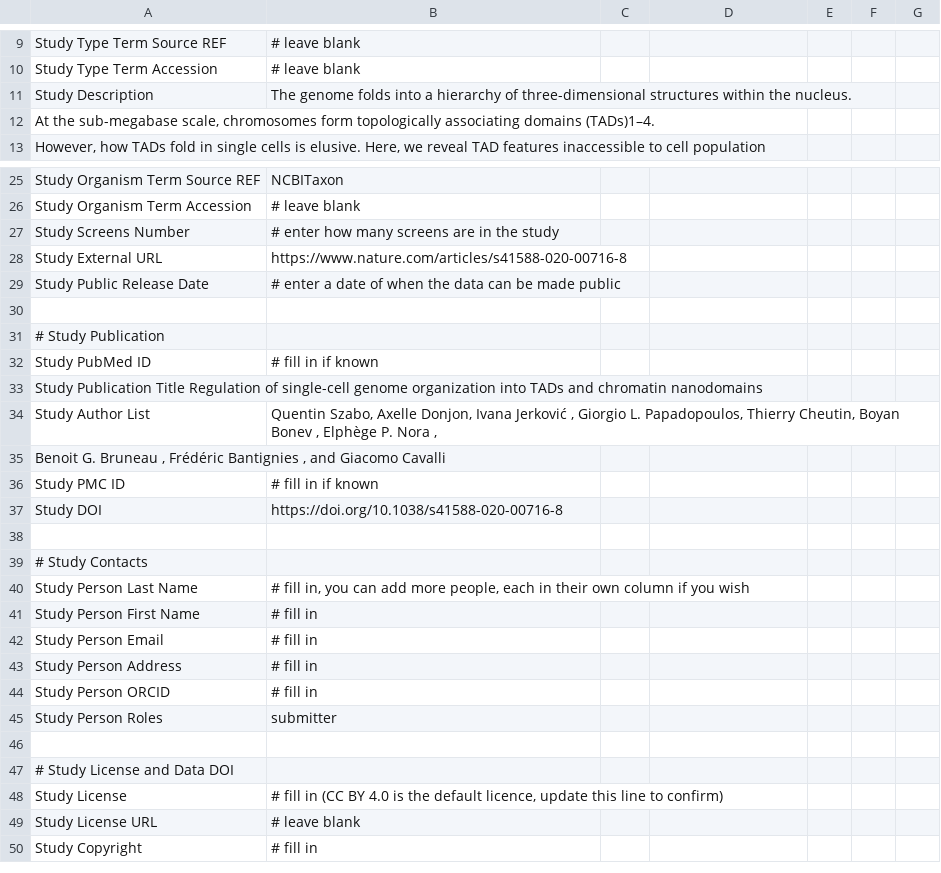
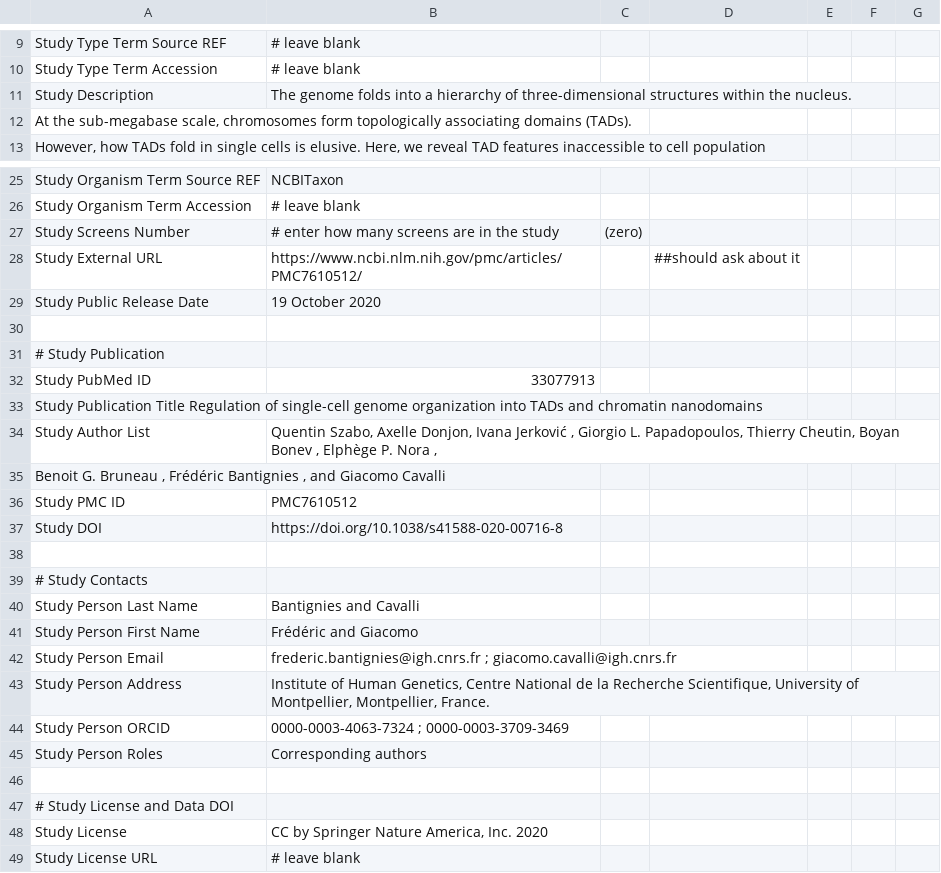
Before and after one commit to Georgesalzoghby/Image-Data-Annotation, a TSV file: Study_file.tsv, drawn as a sheet; only a part is shown, gaps mark what is left out; the shorter side is filled out with more unchanged rows; the diff names each change by its address in the sheet, - before the commit and + after, or states it on an @@ line.

Commit message:
Update Study_file.tsv

```diff
--- a/Study_file.tsv
+++ b/Study_file.tsv
-A12: …associating domains (TADs)1–4.
+A12: …associating domains (TADs).
-C27: (empty)
+C27: (zero)
-B28: https://www.nature.com/articles/s41588-020-00716-8
+B28: https://www.ncbi.nlm.nih.gov/pmc/articles/PMC7610512/
-D28: (empty)
+D28: ##should ask about it
-B29: # enter a date of when the data can be made public
+B29: 19 October 2020
-B32: # fill in if known
+B32: 33077913
-B36: # fill in if known
+B36: PMC7610512
-B40: # fill in, you can add more people, each in their own column if you wish
+B40: Bantignies and Cavalli
-B41: # fill in
+B41: Frédéric and Giacomo
-B42: # fill in
+B42: frederic.bantignies@igh.cnrs.fr ; giacomo.cavalli@igh.cnrs.fr
-B43: # fill in
+B43: Institute of Human Genetics, Centre National de la Recherche Scientifique, University of Montpellier, Montpellier, France.
-B44: # fill in
+B44: 0000-0003-4063-7324 ; 0000-0003-3709-3469
-B45: submitter
+B45: Corresponding authors
-B48: # fill in (CC BY 4.0 is the default licence, update this line to confirm)
+B48: CC by Springer Nature America, Inc. 2020
```
